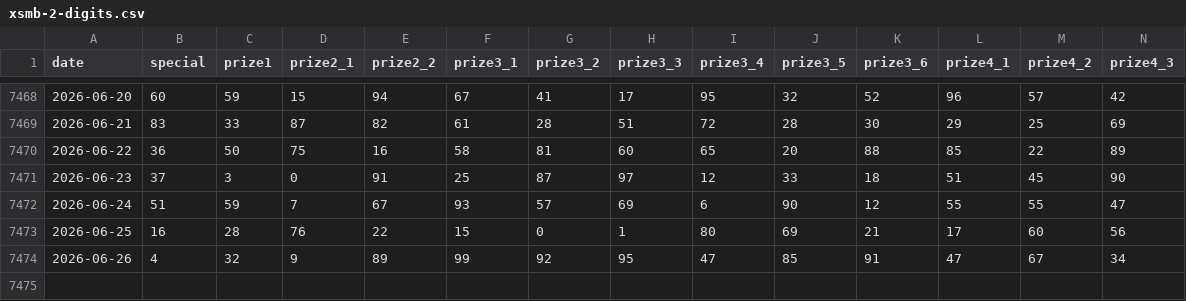
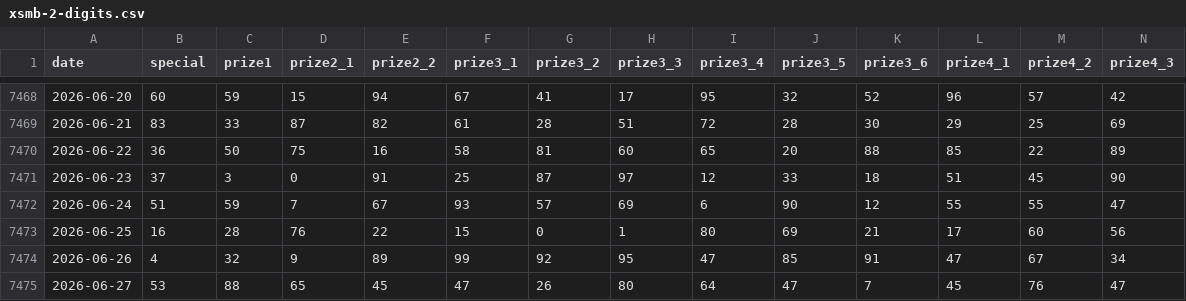
Before and after one commit to Linh140985/thongkeketquaMB, a CSV file: data/xsmb-2-digits.csv, drawn as a sheet; only a part is shown, gaps mark what is left out; rows hold the shown columns only; the diff names each change by its address in the sheet, - before the commit and + after, or states it on an @@ line.

```diff
--- a/data/xsmb-2-digits.csv
+++ b/data/xsmb-2-digits.csv
+row 7475: 2026-06-27 | 53 | 88 | 65 | 45 | 47 | 26 | 80 | 64 | 47 | 7 | 45 | 76 | 47
```
Also changed, not shown: 16 other files.
